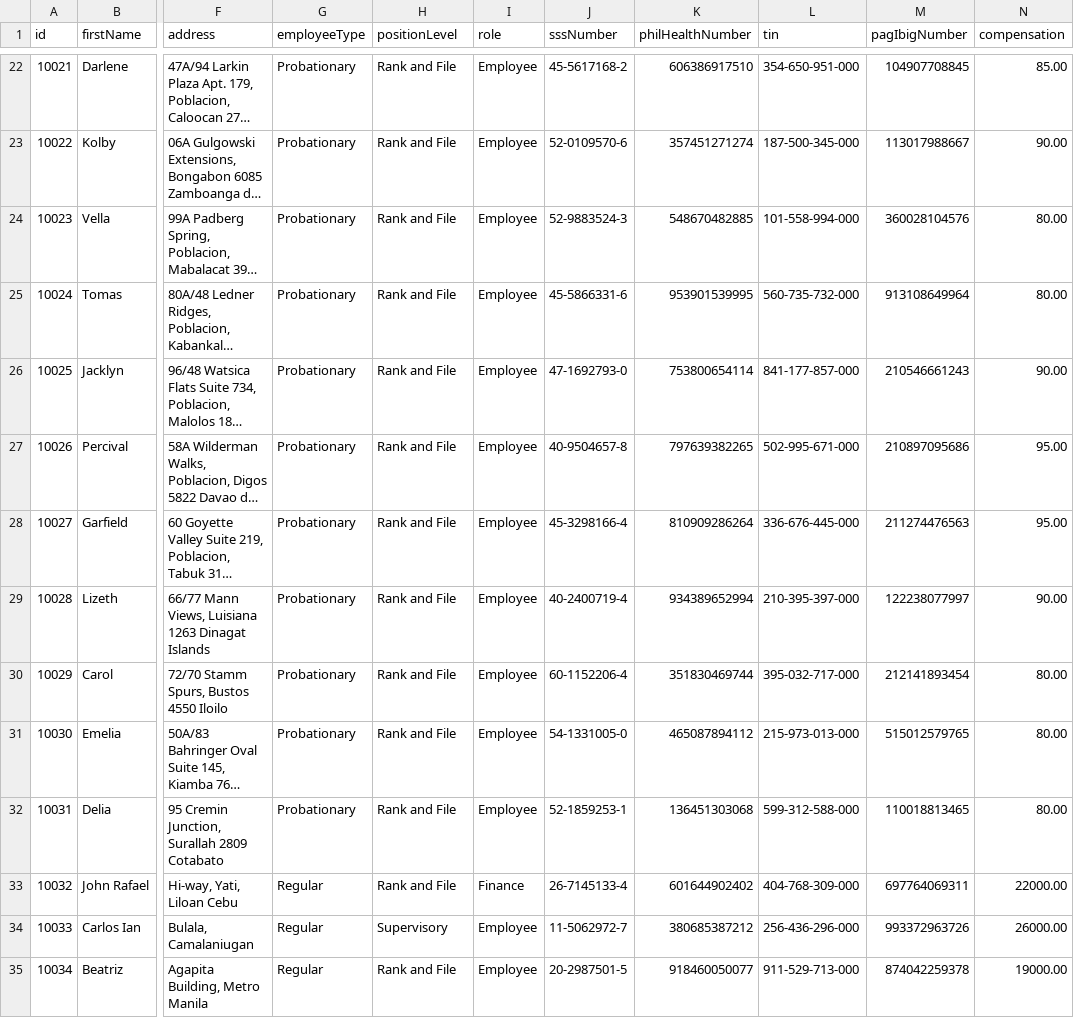
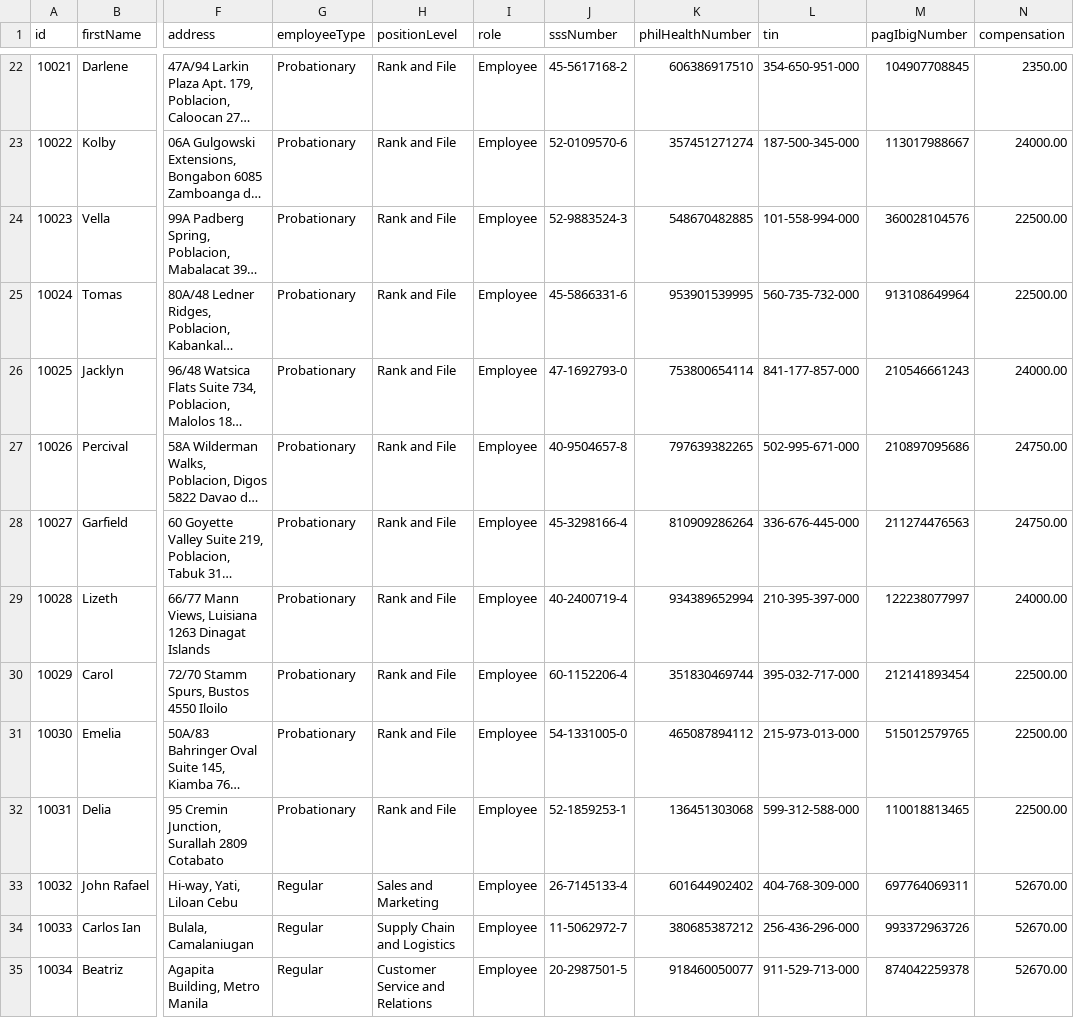
Before and after one commit to mmdccoderepo/oop, a CSV file: src/main/resources/employees.csv, drawn as a sheet; only a part is shown, gaps mark what is left out; long unchanged cells end in …; the diff covers the shown part only; the diff names each change by its address in the sheet, - before the commit and + after, or states it on an @@ line.

Commit message:
Update employees.csv
updated Employee Information Base on MotorPH_Employee Data

```diff
--- a/src/main/resources/employees.csv
+++ b/src/main/resources/employees.csv
-N22 (compensation): 85.00
+N22 (compensation): 2350.00
-N23 (compensation): 90.00
+N23 (compensation): 24000.00
-N24:N25 (compensation): 80.00
+N24:N25 (compensation): 22500.00
-N26 (compensation): 90.00
+N26 (compensation): 24000.00
-N27:N28 (compensation): 95.00
+N27:N28 (compensation): 24750.00
-N29 (compensation): 90.00
+N29 (compensation): 24000.00
-N30:N32 (compensation): 80.00
+N30:N32 (compensation): 22500.00
-H33 (positionLevel): Rank and File
+H33 (positionLevel): Sales and Marketing
-I33 (role): Finance
+I33 (role): Employee
-N33 (compensation): 22000.00
+N33 (compensation): 52670.00
-H34 (positionLevel): Supervisory
+H34 (positionLevel): Supply Chain and Logistics
-N34 (compensation): 26000.00
+N34 (compensation): 52670.00
-H35 (positionLevel): Rank and File
+H35 (positionLevel): Customer Service and Relations
-N35 (compensation): 19000.00
+N35 (compensation): 52670.00
```
Also changed, not shown: 41 edited cells elsewhere in this file.
